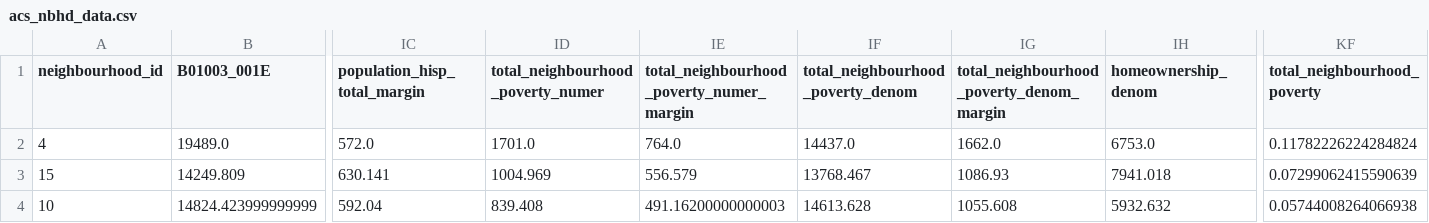
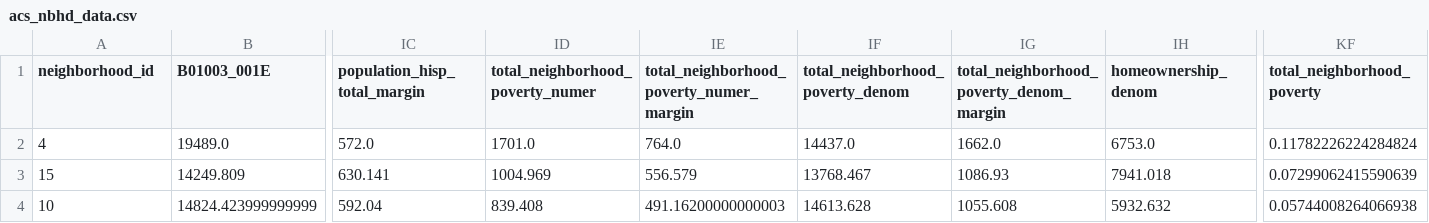
Before and after one commit to DCActionforChildren/dcaction, a CSV file: data/acs_nbhd_data.csv, drawn as a sheet; only a part is shown, gaps mark what is left out; the diff names each change by its address in the sheet, - before the commit and + after, or states it on an @@ line.

Commit message:
Revert "Merge pull request #101 from miokane/typos"
This reverts commit 72ca2991c101701d80288df8ca4c8b60459d057b, reversing
changes made to 91dda629bb732fd9fb9d6f67a15dba74b230246a.

```diff
--- a/data/acs_nbhd_data.csv
+++ b/data/acs_nbhd_data.csv
-A1: neighbourhood_id
+A1: neighborhood_id
-ID1: total_neighbourhood_poverty_numer
+ID1: total_neighborhood_poverty_numer
-IE1: total_neighbourhood_poverty_numer_margin
+IE1: total_neighborhood_poverty_numer_margin
-IF1: total_neighbourhood_poverty_denom
+IF1: total_neighborhood_poverty_denom
-IG1: total_neighbourhood_poverty_denom_margin
+IG1: total_neighborhood_poverty_denom_margin
-KF1: total_neighbourhood_poverty
+KF1: total_neighborhood_poverty
```
Also changed, not shown: data/source.csv, 24 other files.
